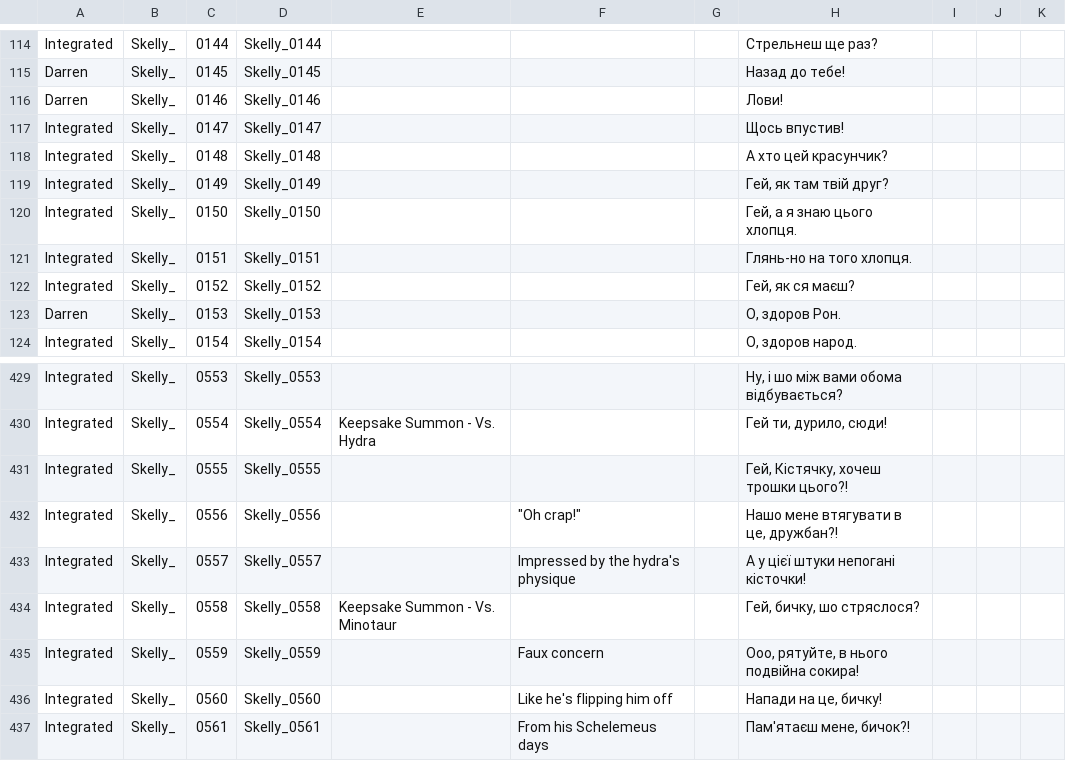
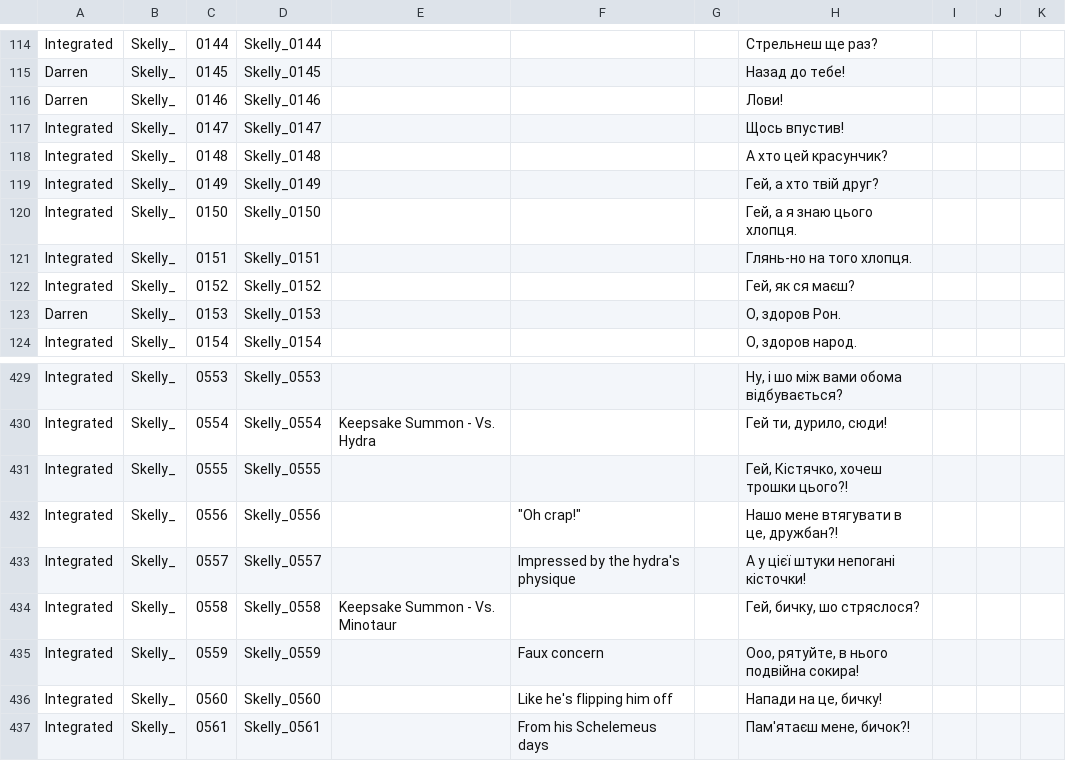
Before and after one commit to MoorASick/Hades_UA, a CSV file: Content/Subtitles/pl/Skelly.csv, drawn as a sheet; only a part is shown, gaps mark what is left out.

Commit message:
fix

```diff
--- a/Content/Subtitles/pl/Skelly.csv
+++ b/Content/Subtitles/pl/Skelly.csv
@@ -118,3 +118,3 @@
 "Integrated","Skelly_","0148","Skelly_0148","","","","А хто цей красунчик?","","",""
-"Integrated","Skelly_","0149","Skelly_0149","","","","Гей, як там твій друг?","","",""
+"Integrated","Skelly_","0149","Skelly_0149","","","","Гей, а хто твій друг?","","",""
 "Integrated","Skelly_","0150","Skelly_0150","","","","Гей, а я знаю цього хлопця.","","",""
@@ -430,3 +430,3 @@
 "Integrated","Skelly_","0554","Skelly_0554","Keepsake Summon - Vs. Hydra","","","Гей ти, дурило, сюди!","","",""
-"Integrated","Skelly_","0555","Skelly_0555","","","","Гей, Кістячку, хочеш трошки цього?!","","",""
+"Integrated","Skelly_","0555","Skelly_0555","","","","Гей, Кістячко, хочеш трошки цього?!","","",""
 "Integrated","Skelly_","0556","Skelly_0556","","""Oh crap!""","","Нашо мене втягувати в це, дружбан?!","","",""
```
